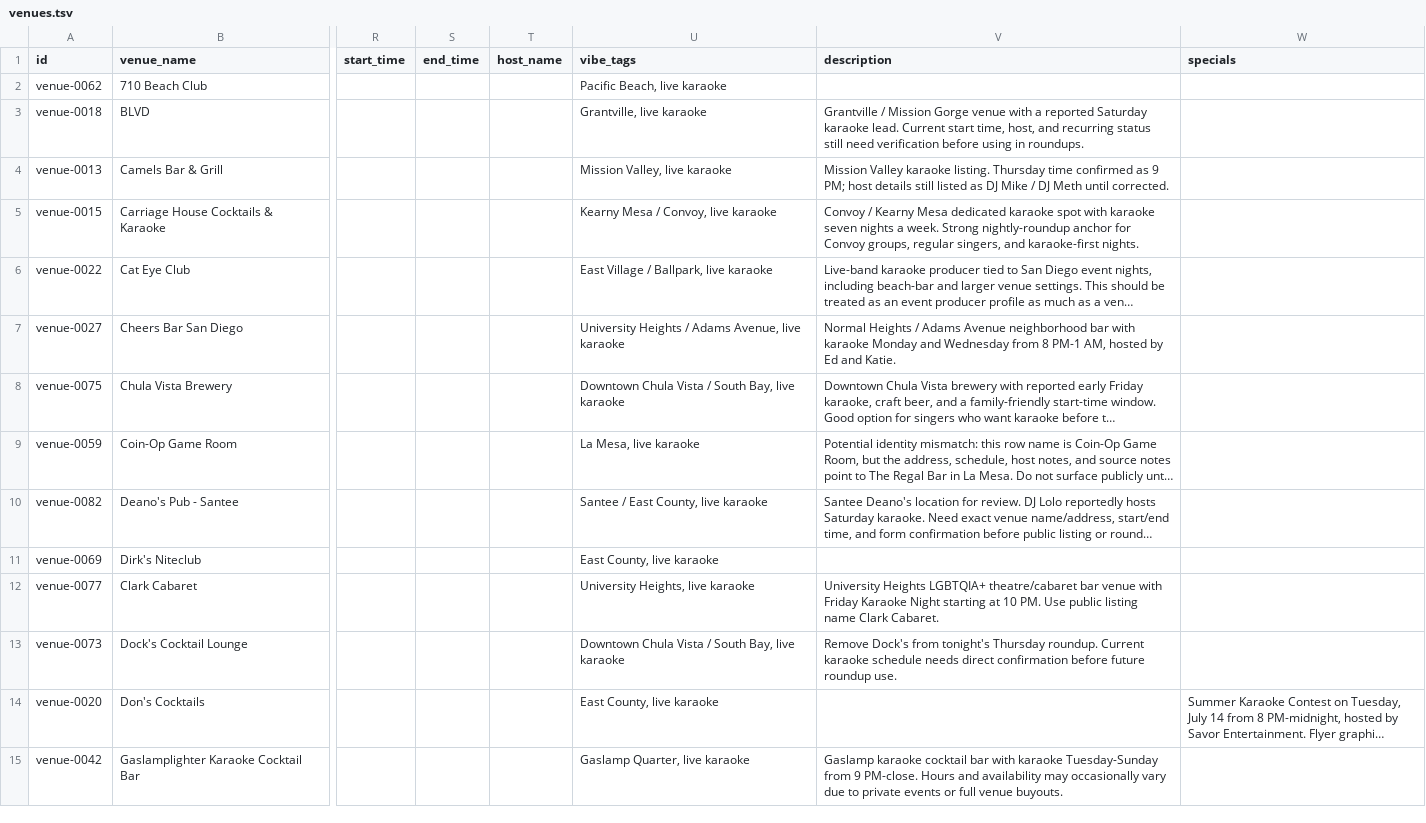
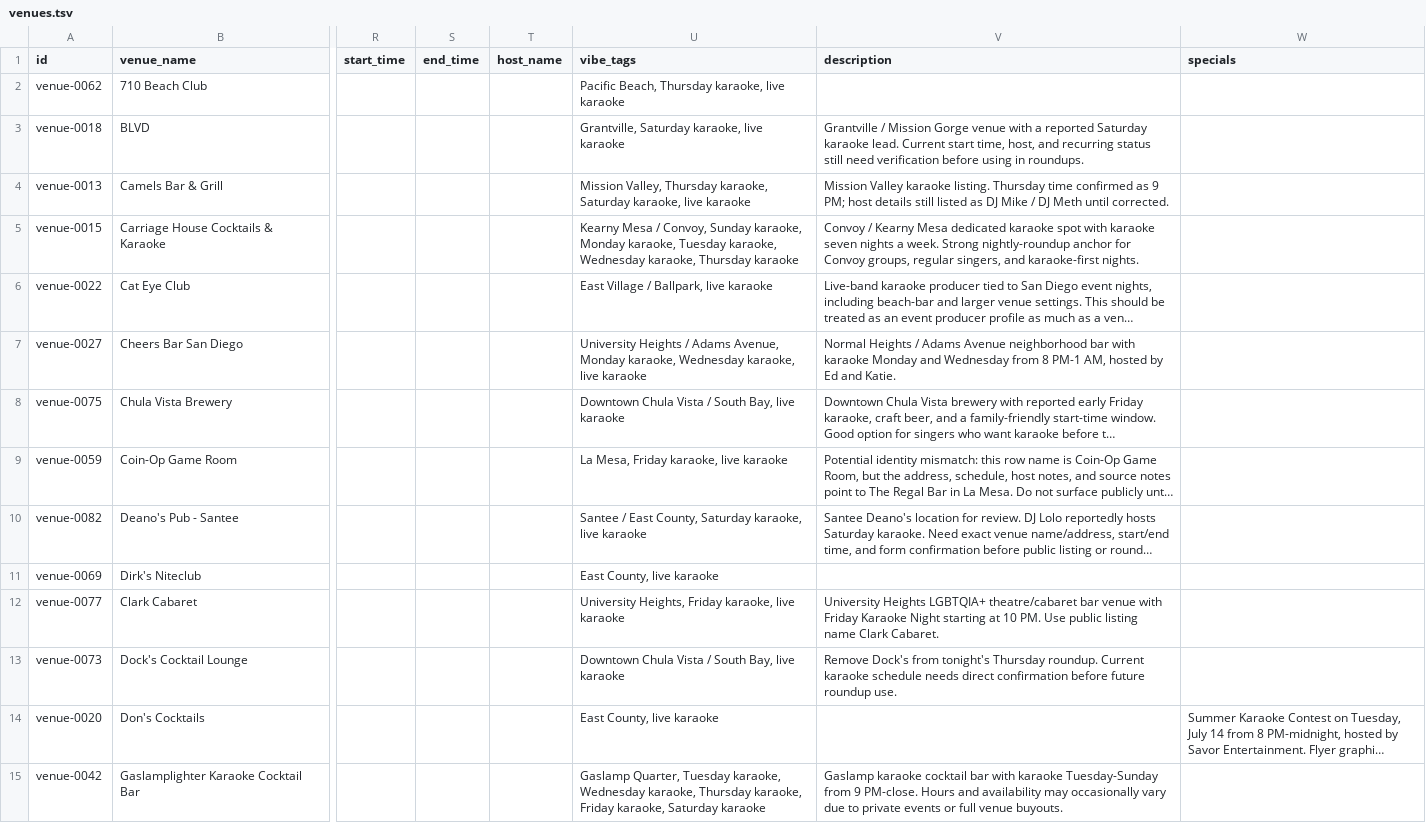
Before and after one commit to whiteinkcreates/singhub, a TSV file: public/data/venues.tsv, drawn as a sheet; only a part is shown, gaps mark what is left out; long unchanged cells end in …; the diff covers the shown part only; the diff names each change by its address in the sheet, - before the commit and + after, or states it on an @@ line.

Commit message:
Revert "Sync canonical karaoke data"
This reverts commit 9b314c6060799e4ed532d755651163a380513336.

```diff
--- a/public/data/venues.tsv
+++ b/public/data/venues.tsv
-U2 (vibe_tags): Pacific Beach, live karaoke
+U2 (vibe_tags): Pacific Beach, Thursday karaoke, live karaoke
-U3 (vibe_tags): Grantville, live karaoke
+U3 (vibe_tags): Grantville, Saturday karaoke, live karaoke
-U4 (vibe_tags): Mission Valley, live karaoke
+U4 (vibe_tags): Mission Valley, Thursday karaoke, Saturday karaoke, live karaoke
-U5 (vibe_tags): …/ Convoy, live karaoke
+U5 (vibe_tags): …/ Convoy, Sunday karaoke, Monday karaoke, Tuesday karaoke, Wednesday karaoke, Thursday karaoke
-U7 (vibe_tags): …Adams Avenue, live karaoke
+U7 (vibe_tags): …Adams Avenue, Monday karaoke, Wednesday karaoke, live karaoke
-U9 (vibe_tags): La Mesa, live karaoke
+U9 (vibe_tags): La Mesa, Friday karaoke, live karaoke
-U10 (vibe_tags): Santee / East County, live karaoke
+U10 (vibe_tags): Santee / East County, Saturday karaoke, live karaoke
-U12 (vibe_tags): University Heights, live karaoke
+U12 (vibe_tags): University Heights, Friday karaoke, live karaoke
-U15 (vibe_tags): Gaslamp Quarter, live karaoke
+U15 (vibe_tags): Gaslamp Quarter, Tuesday karaoke, Wednesday karaoke, Thursday karaoke, Friday karaoke, Saturday karaoke
```
Also changed, not shown: 29 edited cells elsewhere in this file, 1 other file.
